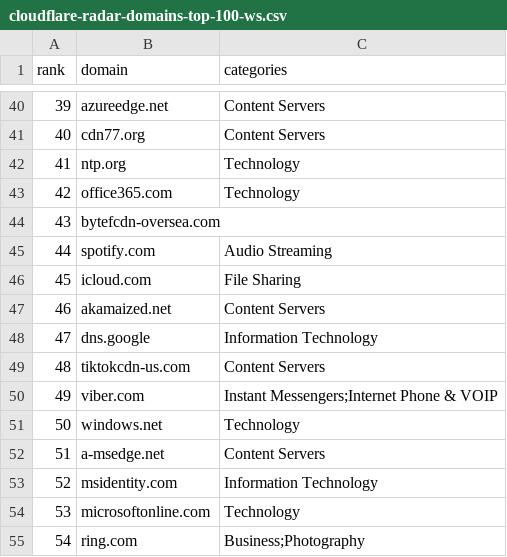
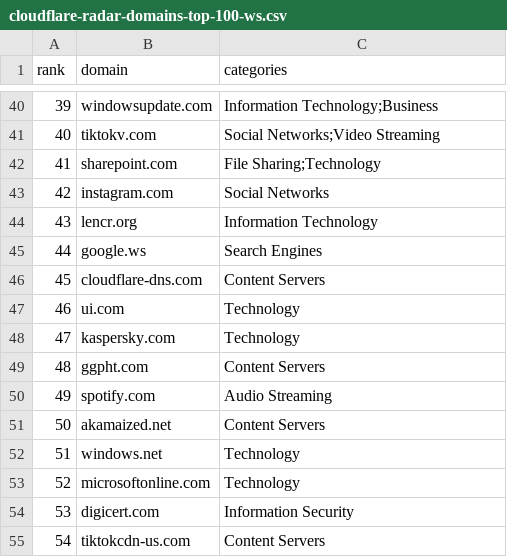
Before and after one commit to DNSet/cloudflare-radar, a CSV file: rankings/latest/cloudflare-radar-domains-top-100-ws.csv, drawn as a sheet; only a part is shown, gaps mark what is left out; the diff covers the shown part only.

```diff
--- a/rankings/latest/cloudflare-radar-domains-top-100-ws.csv
+++ b/rankings/latest/cloudflare-radar-domains-top-100-ws.csv
@@ -40,16 +40,16 @@ rank,domain,categories
-39,azureedge.net,Content Servers
-40,cdn77.org,Content Servers
-41,ntp.org,Technology
-42,office365.com,Technology
-43,bytefcdn-oversea.com,
-44,spotify.com,Audio Streaming
-45,icloud.com,File Sharing
-46,akamaized.net,Content Servers
-47,dns.google,Information Technology
-48,tiktokcdn-us.com,Content Servers
-49,viber.com,Instant Messengers;Internet Phone & VOIP
-50,windows.net,Technology
-51,a-msedge.net,Content Servers
-52,msidentity.com,Information Technology
-53,microsoftonline.com,Technology
-54,ring.com,Business;Photography
+39,windowsupdate.com,Information Technology;Business
+40,tiktokv.com,Social Networks;Video Streaming
+41,sharepoint.com,File Sharing;Technology
+42,instagram.com,Social Networks
+43,lencr.org,Information Technology
+44,google.ws,Search Engines
+45,cloudflare-dns.com,Content Servers
+46,ui.com,Technology
+47,kaspersky.com,Technology
+48,ggpht.com,Content Servers
+49,spotify.com,Audio Streaming
+50,akamaized.net,Content Servers
+51,windows.net,Technology
+52,microsoftonline.com,Technology
+53,digicert.com,Information Security
+54,tiktokcdn-us.com,Content Servers
```
Also changed, not shown: 1 added row, 1 removed row and 148 edited cells elsewhere in this file, rankings/domains.csv, rankings/latest/cloudflare-radar-domains-top-100-vg.csv, 15 other files.
